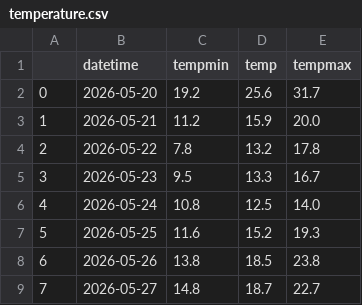
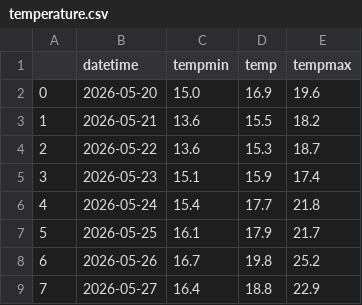
Before and after one commit to ViniciusHTSilva/Pipeline-Airflow, a CSV file: semana=2026-05-20/temperature.csv, drawn as a sheet.

```diff
--- a/semana=2026-05-20/temperature.csv
+++ b/semana=2026-05-20/temperature.csv
@@ -1,9 +1,9 @@
 ,datetime,tempmin,temp,tempmax
-0,2026-05-20,19.2,25.6,31.7
-1,2026-05-21,11.2,15.9,20.0
-2,2026-05-22,7.8,13.2,17.8
-3,2026-05-23,9.5,13.3,16.7
-4,2026-05-24,10.8,12.5,14.0
-5,2026-05-25,11.6,15.2,19.3
-6,2026-05-26,13.8,18.5,23.8
-7,2026-05-27,14.8,18.7,22.7
+0,2026-05-20,15.0,16.9,19.6
+1,2026-05-21,13.6,15.5,18.2
+2,2026-05-22,13.6,15.3,18.7
+3,2026-05-23,15.1,15.9,17.4
+4,2026-05-24,15.4,17.7,21.8
+5,2026-05-25,16.1,17.9,21.7
+6,2026-05-26,16.7,19.8,25.2
+7,2026-05-27,16.4,18.8,22.9
```
Also changed, not shown: semana=2026-05-20/condicoes.csv, semana=2026-05-20/dados.csv, 2 other files.
